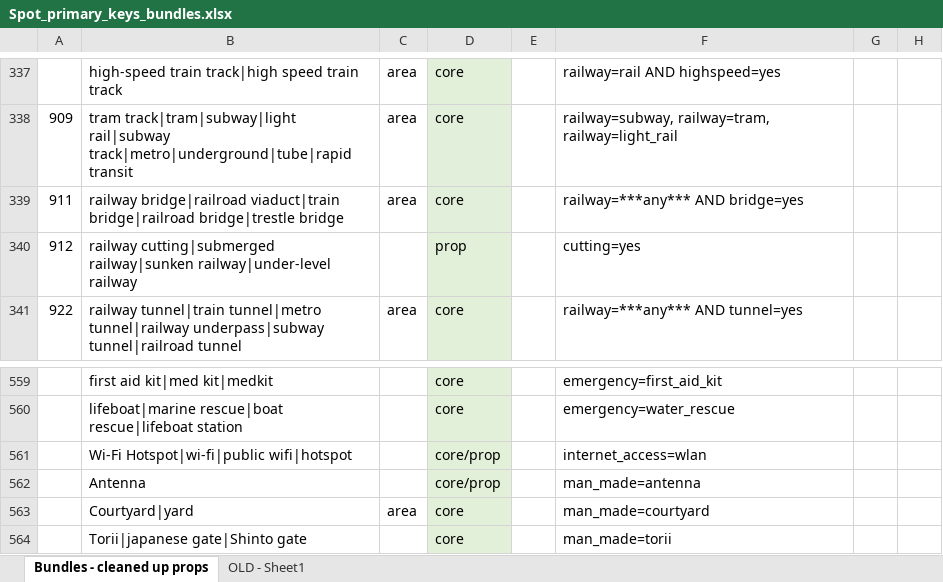
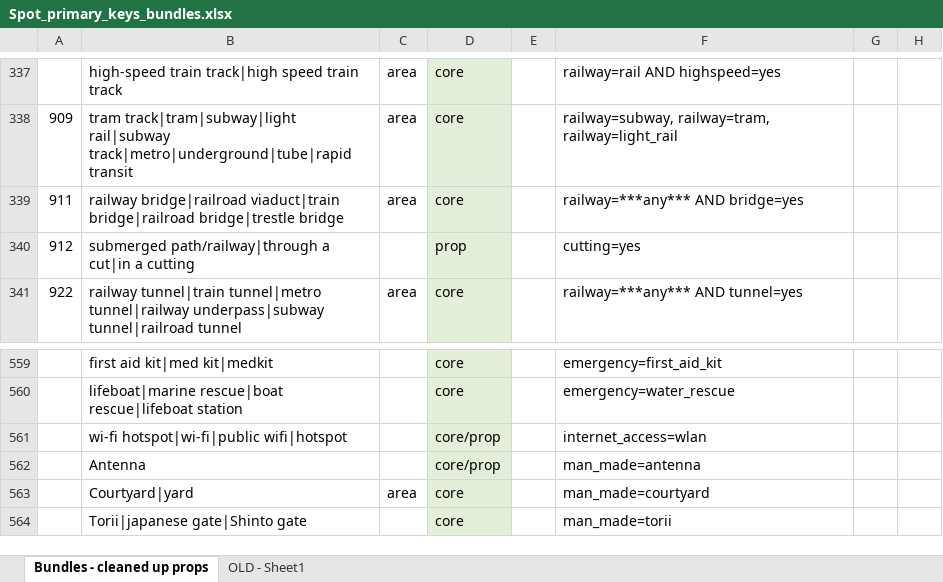
Before and after one commit to dw-innovation/kid2-spot-datageneration, an Excel workbook: datageneration/data/Spot_primary_keys_bundles.xlsx, sheet Bundles - cleaned up props, drawn as a sheet; only a part is shown, gaps mark what is left out; values as stored, in another font and other column widths than the file's, no borders; the diff covers the shown part only; the diff names each change by its address in the sheet, - before the commit and + after, or states it on an @@ line.

```diff
--- a/datageneration/data/Spot_primary_keys_bundles.xlsx (sheet Bundles - cleaned up props)
+++ b/datageneration/data/Spot_primary_keys_bundles.xlsx (sheet Bundles - cleaned up props)
-B340: railway cutting|submerged railway|sunken railway|under-level railway
+B340: submerged path/railway|through a cut|in a cutting
-B561: Wi-Fi Hotspot|wi-fi|public wifi|hotspot
+B561: wi-fi hotspot|wi-fi|public wifi|hotspot
```
Also changed, not shown: 6 added rows, 1 removed row, 1 moved row and 6 edited cells elsewhere in this sheet, 6 other files.
